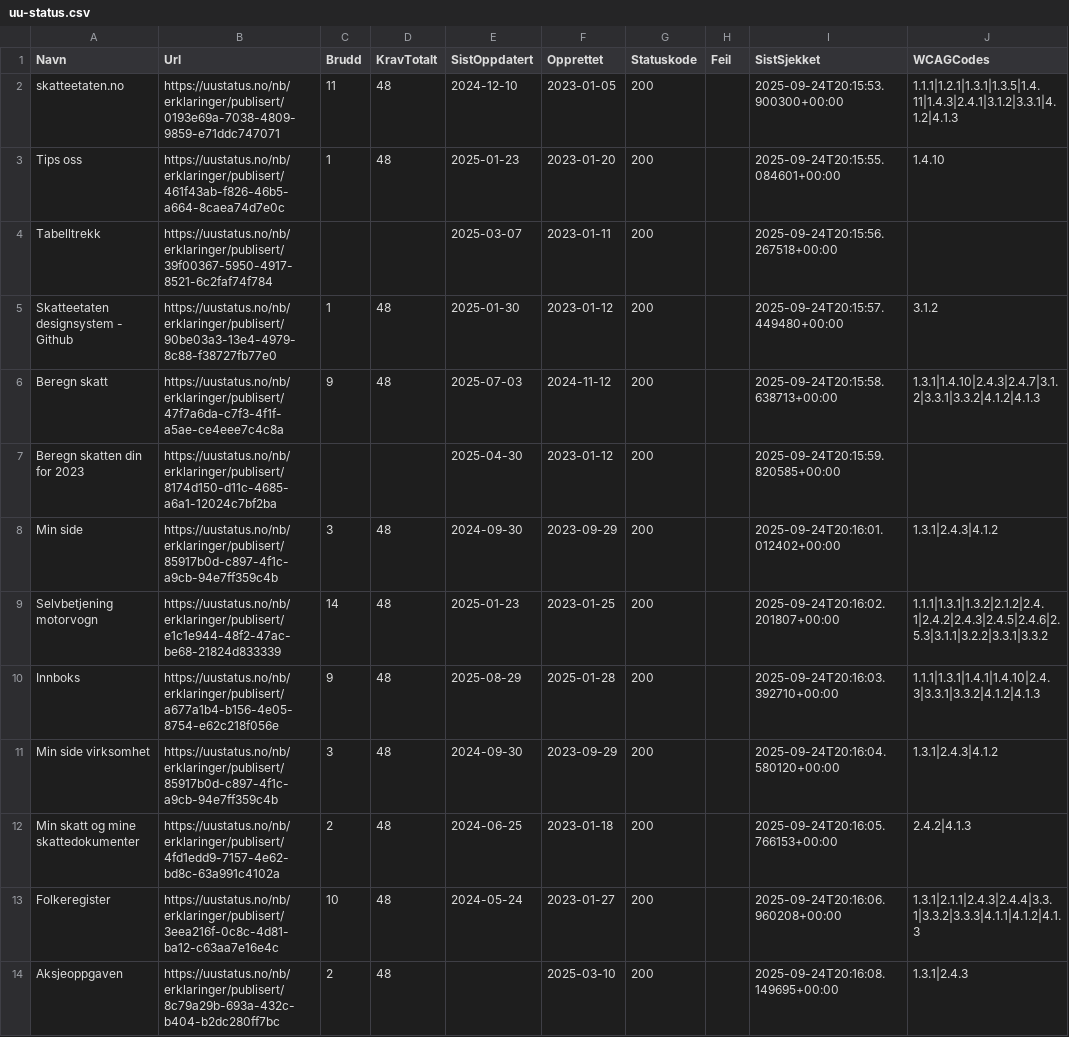
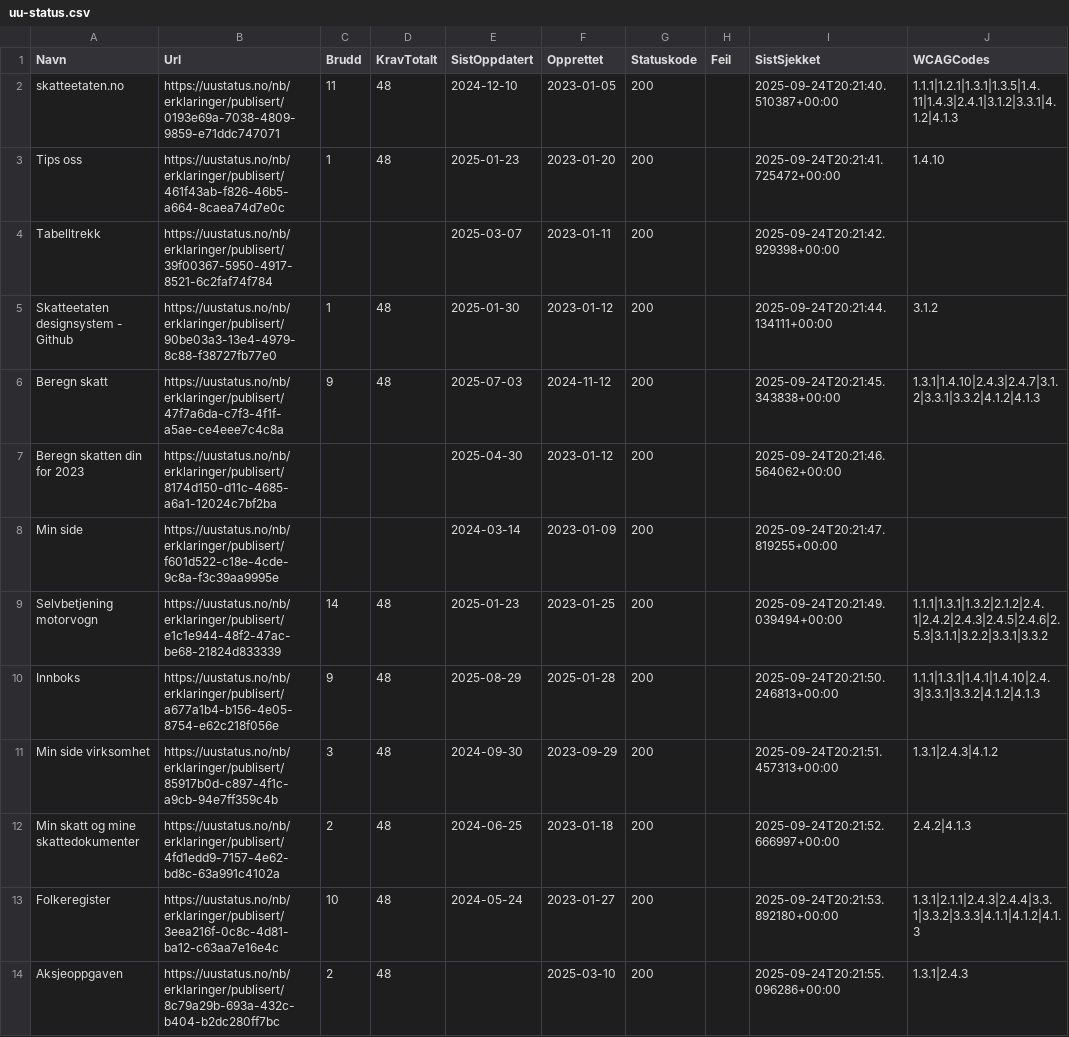
Before and after one commit to Almasy74/toolsified, a CSV file: docs/uu-status.csv, drawn as a sheet; only a part is shown; the diff covers the shown part only.

```diff
--- a/docs/uu-status.csv
+++ b/docs/uu-status.csv
@@ -1,14 +1,14 @@
 Navn;Url;Brudd;KravTotalt;SistOppdatert;Opprettet;Statuskode;Feil;SistSjekket;WCAGCodes
-skatteetaten.no;https://uustatus.no/nb/erklaringer/publisert/0193e69a-7038-4809-9859-e71ddc747071;11;48;2024-12-10;2023-01-05;200;;2025-09-24T20:15:53.900300+00:00;1.1.1|1.2.1|1.3.1|1.3.5|1.4.11|1.4.3|2.4.1|3.1.2|3.3.1|4.1.2|4.1.3
-Tips oss;https://uustatus.no/nb/erklaringer/publisert/461f43ab-f826-46b5-a664-8caea74d7e0c;1;48;2025-01-23;2023-01-20;200;;2025-09-24T20:15:55.084601+00:00;1.4.10
-Tabelltrekk;https://uustatus.no/nb/erklaringer/publisert/39f00367-5950-4917-8521-6c2faf74f784;;;2025-03-07;2023-01-11;200;;2025-09-24T20:15:56.267518+00:00;
-Skatteetaten designsystem - Github;https://uustatus.no/nb/erklaringer/publisert/90be03a3-13e4-4979-8c88-f38727fb77e0;1;48;2025-01-30;2023-01-12;200;;2025-09-24T20:15:57.449480+00:00;3.1.2
-Beregn skatt;https://uustatus.no/nb/erklaringer/publisert/47f7a6da-c7f3-4f1f-a5ae-ce4eee7c4c8a;9;48;2025-07-03;2024-11-12;200;;2025-09-24T20:15:58.638713+00:00;1.3.1|1.4.10|2.4.3|2.4.7|3.1.2|3.3.1|3.3.2|4.1.2|4.1.3
-Beregn skatten din for 2023;https://uustatus.no/nb/erklaringer/publisert/8174d150-d11c-4685-a6a1-12024c7bf2ba;;;2025-04-30;2023-01-12;200;;2025-09-24T20:15:59.820585+00:00;
-Min side;https://uustatus.no/nb/erklaringer/publisert/85917b0d-c897-4f1c-a9cb-94e7ff359c4b;3;48;2024-09-30;2023-09-29;200;;2025-09-24T20:16:01.012402+00:00;1.3.1|2.4.3|4.1.2
-Selvbetjening motorvogn;https://uustatus.no/nb/erklaringer/publisert/e1c1e944-48f2-47ac-be68-21824d833339;14;48;2025-01-23;2023-01-25;200;;2025-09-24T20:16:02.201807+00:00;1.1.1|1.3.1|1.3.2|2.1.2|2.4.1|2.4.2|2.4.3|2.4.5|2.4.6|2.5.3|3.1.1|3.2.2|3.3.1|3.3.2
-Innboks;https://uustatus.no/nb/erklaringer/publisert/a677a1b4-b156-4e05-8754-e62c218f056e;9;48;2025-08-29;2025-01-28;200;;2025-09-24T20:16:03.392710+00:00;1.1.1|1.3.1|1.4.1|1.4.10|2.4.3|3.3.1|3.3.2|4.1.2|4.1.3
-Min side virksomhet;https://uustatus.no/nb/erklaringer/publisert/85917b0d-c897-4f1c-a9cb-94e7ff359c4b;3;48;2024-09-30;2023-09-29;200;;2025-09-24T20:16:04.580120+00:00;1.3.1|2.4.3|4.1.2
-Min skatt og mine skattedokumenter;https://uustatus.no/nb/erklaringer/publisert/4fd1edd9-7157-4e62-bd8c-63a991c4102a;2;48;2024-06-25;2023-01-18;200;;2025-09-24T20:16:05.766153+00:00;2.4.2|4.1.3
-Folkeregister;https://uustatus.no/nb/erklaringer/publisert/3eea216f-0c8c-4d81-ba12-c63aa7e16e4c;10;48;2024-05-24;2023-01-27;200;;2025-09-24T20:16:06.960208+00:00;1.3.1|2.1.1|2.4.3|2.4.4|3.3.1|3.3.2|3.3.3|4.1.1|4.1.2|4.1.3
-Aksjeoppgaven;https://uustatus.no/nb/erklaringer/publisert/8c79a29b-693a-432c-b404-b2dc280ff7bc;2;48;;2025-03-10;200;;2025-09-24T20:16:08.149695+00:00;1.3.1|2.4.3
+skatteetaten.no;https://uustatus.no/nb/erklaringer/publisert/0193e69a-7038-4809-9859-e71ddc747071;11;48;2024-12-10;2023-01-05;200;;2025-09-24T20:21:40.510387+00:00;1.1.1|1.2.1|1.3.1|1.3.5|1.4.11|1.4.3|2.4.1|3.1.2|3.3.1|4.1.2|4.1.3
+Tips oss;https://uustatus.no/nb/erklaringer/publisert/461f43ab-f826-46b5-a664-8caea74d7e0c;1;48;2025-01-23;2023-01-20;200;;2025-09-24T20:21:41.725472+00:00;1.4.10
+Tabelltrekk;https://uustatus.no/nb/erklaringer/publisert/39f00367-5950-4917-8521-6c2faf74f784;;;2025-03-07;2023-01-11;200;;2025-09-24T20:21:42.929398+00:00;
+Skatteetaten designsystem - Github;https://uustatus.no/nb/erklaringer/publisert/90be03a3-13e4-4979-8c88-f38727fb77e0;1;48;2025-01-30;2023-01-12;200;;2025-09-24T20:21:44.134111+00:00;3.1.2
+Beregn skatt;https://uustatus.no/nb/erklaringer/publisert/47f7a6da-c7f3-4f1f-a5ae-ce4eee7c4c8a;9;48;2025-07-03;2024-11-12;200;;2025-09-24T20:21:45.343838+00:00;1.3.1|1.4.10|2.4.3|2.4.7|3.1.2|3.3.1|3.3.2|4.1.2|4.1.3
+Beregn skatten din for 2023;https://uustatus.no/nb/erklaringer/publisert/8174d150-d11c-4685-a6a1-12024c7bf2ba;;;2025-04-30;2023-01-12;200;;2025-09-24T20:21:46.564062+00:00;
+Min side;https://uustatus.no/nb/erklaringer/publisert/f601d522-c18e-4cde-9c8a-f3c39aa9995e;;;2024-03-14;2023-01-09;200;;2025-09-24T20:21:47.819255+00:00;
+Selvbetjening motorvogn;https://uustatus.no/nb/erklaringer/publisert/e1c1e944-48f2-47ac-be68-21824d833339;14;48;2025-01-23;2023-01-25;200;;2025-09-24T20:21:49.039494+00:00;1.1.1|1.3.1|1.3.2|2.1.2|2.4.1|2.4.2|2.4.3|2.4.5|2.4.6|2.5.3|3.1.1|3.2.2|3.3.1|3.3.2
+Innboks;https://uustatus.no/nb/erklaringer/publisert/a677a1b4-b156-4e05-8754-e62c218f056e;9;48;2025-08-29;2025-01-28;200;;2025-09-24T20:21:50.246813+00:00;1.1.1|1.3.1|1.4.1|1.4.10|2.4.3|3.3.1|3.3.2|4.1.2|4.1.3
+Min side virksomhet;https://uustatus.no/nb/erklaringer/publisert/85917b0d-c897-4f1c-a9cb-94e7ff359c4b;3;48;2024-09-30;2023-09-29;200;;2025-09-24T20:21:51.457313+00:00;1.3.1|2.4.3|4.1.2
+Min skatt og mine skattedokumenter;https://uustatus.no/nb/erklaringer/publisert/4fd1edd9-7157-4e62-bd8c-63a991c4102a;2;48;2024-06-25;2023-01-18;200;;2025-09-24T20:21:52.666997+00:00;2.4.2|4.1.3
+Folkeregister;https://uustatus.no/nb/erklaringer/publisert/3eea216f-0c8c-4d81-ba12-c63aa7e16e4c;10;48;2024-05-24;2023-01-27;200;;2025-09-24T20:21:53.892180+00:00;1.3.1|2.1.1|2.4.3|2.4.4|3.3.1|3.3.2|3.3.3|4.1.1|4.1.2|4.1.3
+Aksjeoppgaven;https://uustatus.no/nb/erklaringer/publisert/8c79a29b-693a-432c-b404-b2dc280ff7bc;2;48;;2025-03-10;200;;2025-09-24T20:21:55.096286+00:00;1.3.1|2.4.3
```
Also changed, not shown: 68 edited cells elsewhere in this file, uu-status.csv, 2 other files.
